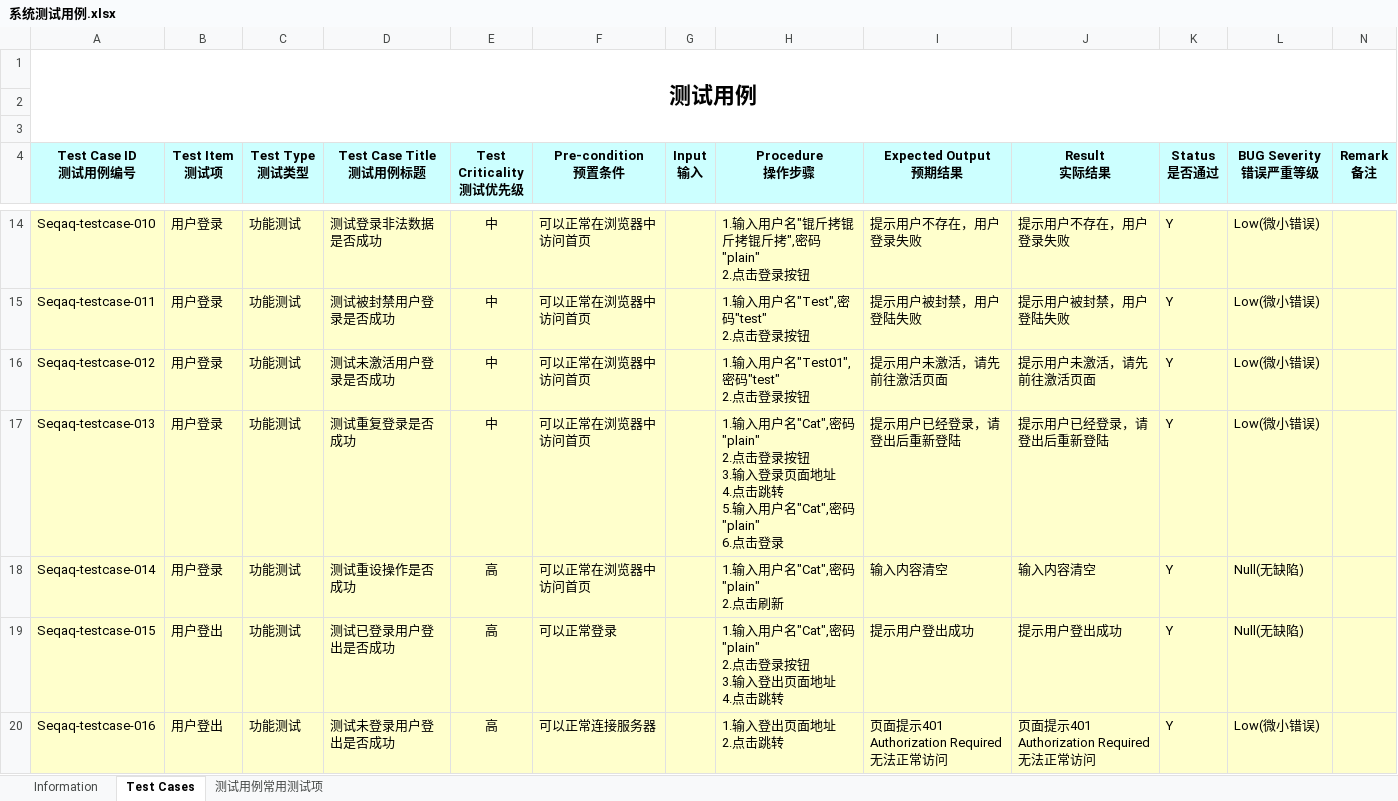
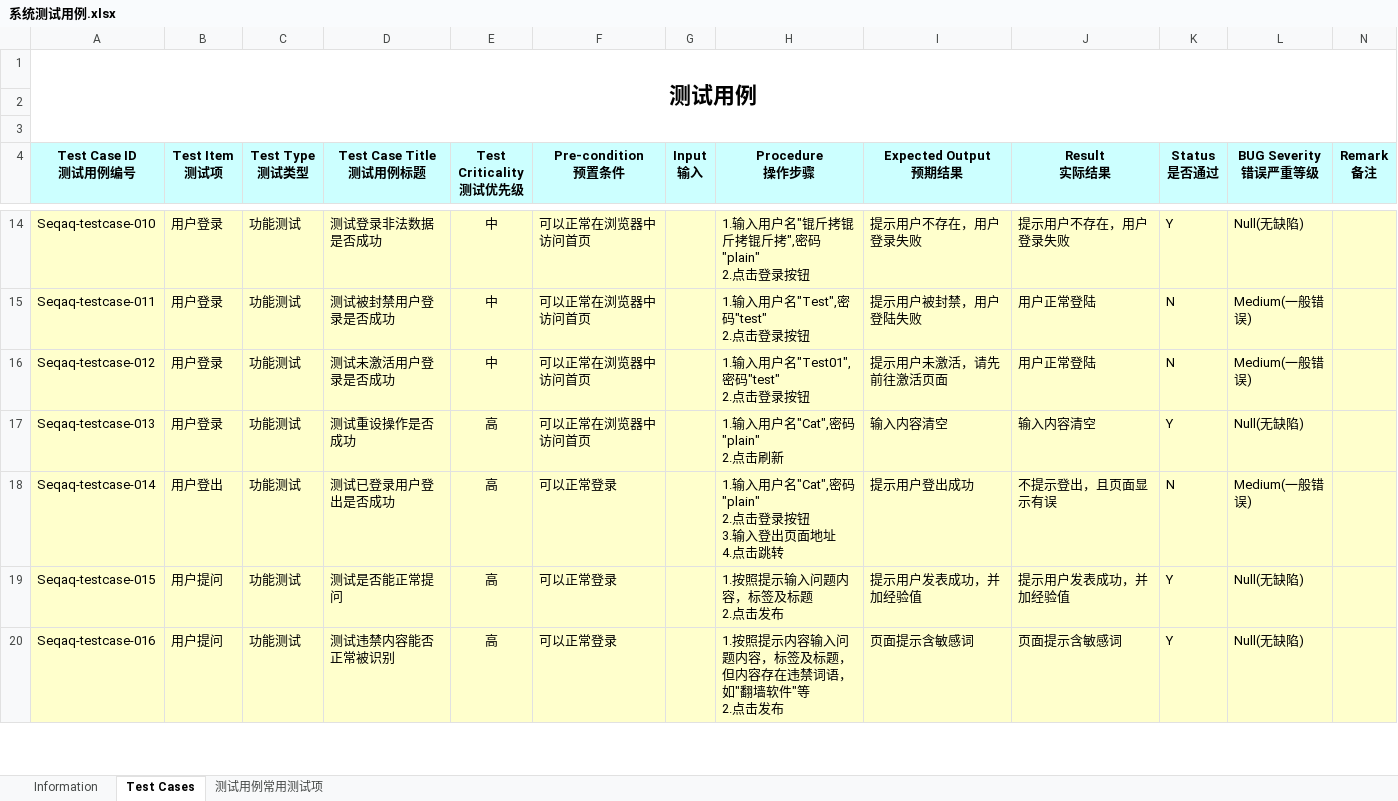
Before and after one commit to SEQAQ/FinalRelease, an Excel workbook: 系统测试用例.xlsx, sheet Test Cases, drawn as a sheet; only a part is shown, gaps mark what is left out; values as stored, in another font and other column widths than the file's, no borders; ↵ is a line break in a cell; the diff covers the shown part only; the diff names each change by its address in the sheet, - before the commit and + after, or states it on an @@ line.

```diff
--- a/系统测试用例.xlsx (sheet Test Cases)
+++ b/系统测试用例.xlsx (sheet Test Cases)
-L14 (BUG Severity 错误严重等级): Low(微小错误)
+L14 (BUG Severity 错误严重等级): Null(无缺陷)
-J15 (Result 实际结果): 提示用户被封禁，用户登陆失败
+J15 (Result 实际结果): 用户正常登陆
-K15:K16 (Status 是否通过): Y
+K15:K16 (Status 是否通过): N
-L15:L16 (BUG Severity 错误严重等级): Low(微小错误)
+L15:L16 (BUG Severity 错误严重等级): Medium(一般错误)
-J16 (Result 实际结果): 提示用户未激活，请先前往激活页面
+J16 (Result 实际结果): 用户正常登陆
-D17 (Test Case Title 测试用例标题): 测试重复登录是否成功
+D17 (Test Case Title 测试用例标题): 测试重设操作是否成功
-E17 (Test Criticality 测试优先级): 中
+E17 (Test Criticality 测试优先级): 高
-H17 (Procedure 操作步骤): …"plain" ↵ 2.点击登录按钮 ↵ 3.输入登录页面地址 ↵ 4.点击跳转 ↵ 5.输入用户名"Cat",密码"plain" ↵ 6.点击登录
+H17 (Procedure 操作步骤): …"plain" ↵ 2.点击刷新
-I17 (Expected Output 预期结果): 提示用户已经登录，请登出后重新登陆
+I17 (Expected Output 预期结果): 输入内容清空
-J17 (Result 实际结果): 提示用户已经登录，请登出后重新登陆
+J17 (Result 实际结果): 输入内容清空
-L17 (BUG Severity 错误严重等级): Low(微小错误)
+L17 (BUG Severity 错误严重等级): Null(无缺陷)
-B18 (Test Item 测试项): 用户登录
+B18 (Test Item 测试项): 用户登出
-D18 (Test Case Title 测试用例标题): 测试重设操作是否成功
+D18 (Test Case Title 测试用例标题): 测试已登录用户登出是否成功
-F18 (Pre-condition 预置条件): 可以正常在浏览器中访问首页
+F18 (Pre-condition 预置条件): 可以正常登录
-H18 (Procedure 操作步骤): 1.输入用户名"Cat",密码"plain" ↵ 2.点击刷新
+H18 (Procedure 操作步骤): 1.输入用户名"Cat",密码"plain" ↵ 2.点击登录按钮 ↵ 3.输入登出页面地址 ↵ 4.点击跳转
-I18 (Expected Output 预期结果): 输入内容清空
+I18 (Expected Output 预期结果): 提示用户登出成功
-J18 (Result 实际结果): 输入内容清空
+J18 (Result 实际结果): 不提示登出，且页面显示有误
-K18 (Status 是否通过): Y
+K18 (Status 是否通过): N
-L18 (BUG Severity 错误严重等级): Null(无缺陷)
+L18 (BUG Severity 错误严重等级): Medium(一般错误)
-B19:B20 (Test Item 测试项): 用户登出
+B19:B20 (Test Item 测试项): 用户提问
-D19 (Test Case Title 测试用例标题): 测试已登录用户登出是否成功
+D19 (Test Case Title 测试用例标题): 测试是否能正常提问
-H19 (Procedure 操作步骤): 1.输入用户名"Cat",密码"plain" ↵ 2.点击登录按钮 ↵ 3.输入登出页面地址 ↵ 4.点击跳转
+H19 (Procedure 操作步骤): 1.按照提示输入问题内容，标签及标题 ↵ 2.点击发布
-I19 (Expected Output 预期结果): 提示用户登出成功
+I19 (Expected Output 预期结果): 提示用户发表成功，并加经验值
-J19 (Result 实际结果): 提示用户登出成功
+J19 (Result 实际结果): 提示用户发表成功，并加经验值
-D20 (Test Case Title 测试用例标题): 测试未登录用户登出是否成功
+D20 (Test Case Title 测试用例标题): 测试违禁内容能否正常被识别
-F20 (Pre-condition 预置条件): 可以正常连接服务器
+F20 (Pre-condition 预置条件): 可以正常登录
-H20 (Procedure 操作步骤): 1.输入登出页面地址 ↵ 2.点击跳转
+H20 (Procedure 操作步骤): 1.按照提示内容输入问题内容，标签及标题，但内容存在违禁词语，如"翻墙软件"等 ↵ 2.点击发布
-I20 (Expected Output 预期结果): 页面提示401 Authorization Required无法正常访问
+I20 (Expected Output 预期结果): 页面提示含敏感词
-J20 (Result 实际结果): 页面提示401 Authorization Required无法正常访问
+J20 (Result 实际结果): 页面提示含敏感词
-L20 (BUG Severity 错误严重等级): Low(微小错误)
+L20 (BUG Severity 错误严重等级): Null(无缺陷)
```
Also changed, not shown: 15 added rows and 67 edited cells elsewhere in this sheet, sheet Information.
